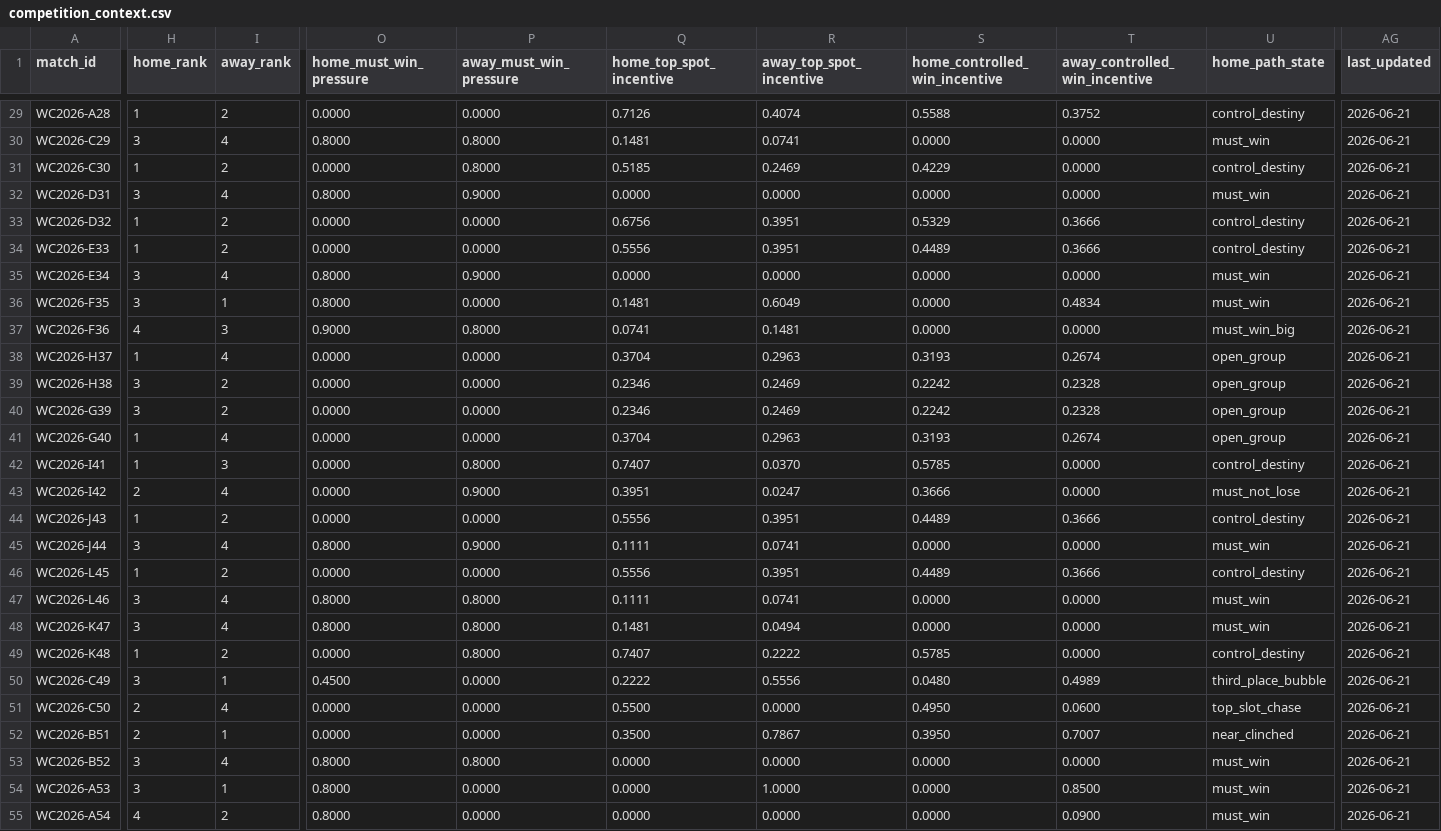
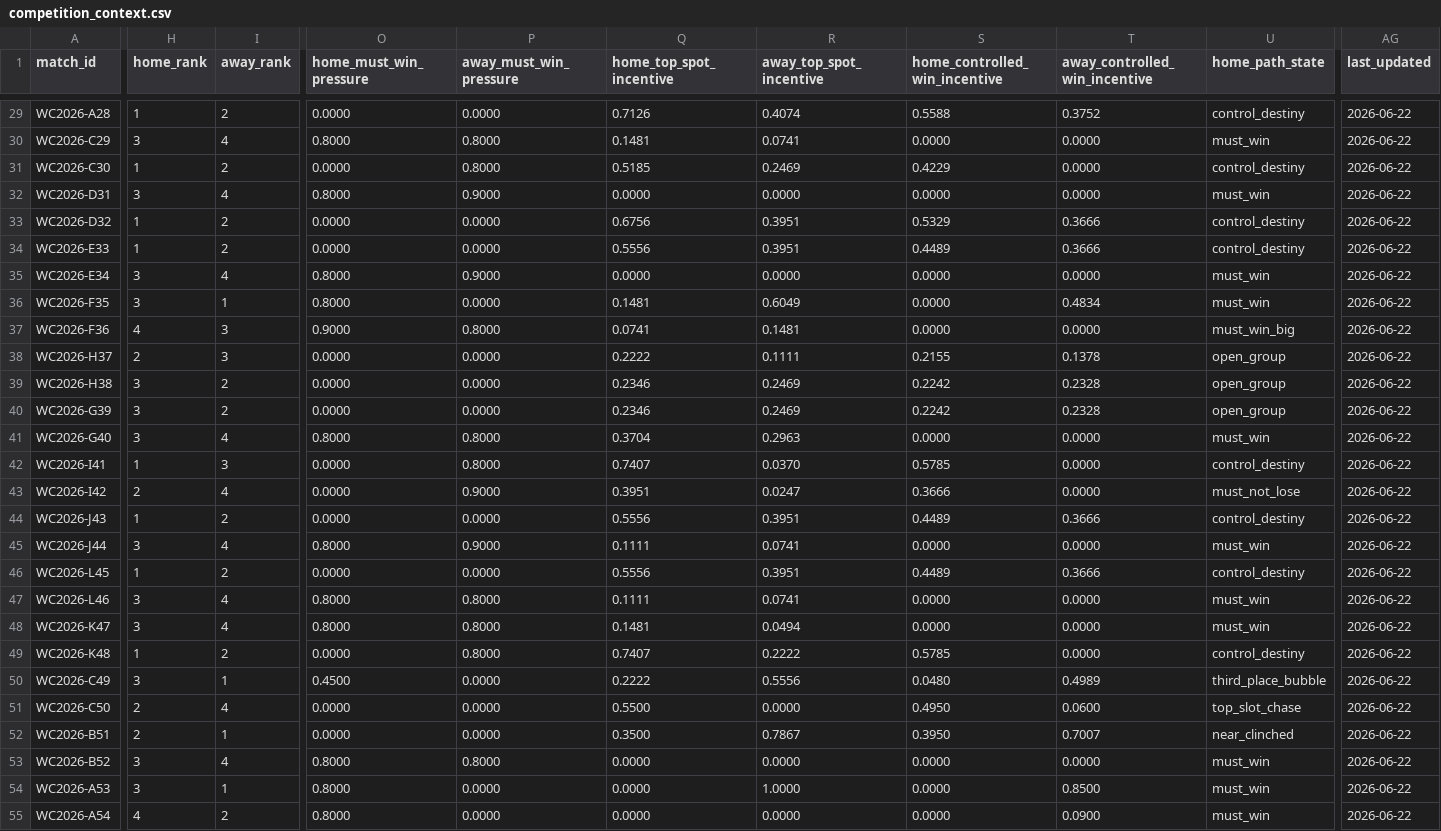
Before and after one commit to AIplaygroud/worldcup2026-prediction, a CSV file: database/competition/competition_context.csv, drawn as a sheet; only a part is shown, gaps mark what is left out; the diff covers the shown part only; the diff names each change by its address in the sheet, - before the commit and + after, or states it on an @@ line.

```diff
--- a/database/competition/competition_context.csv
+++ b/database/competition/competition_context.csv
-AG29:AG55 (last_updated): 2026-06-21
+AG29:AG55 (last_updated): 2026-06-22
-H38 (home_rank): 1
+H38 (home_rank): 2
-I38 (away_rank): 4
+I38 (away_rank): 3
-Q38 (home_top_spot_incentive): 0.3704
+Q38 (home_top_spot_incentive): 0.2222
-R38 (away_top_spot_incentive): 0.2963
+R38 (away_top_spot_incentive): 0.1111
-S38 (home_controlled_win_incentive): 0.3193
+S38 (home_controlled_win_incentive): 0.2155
-T38 (away_controlled_win_incentive): 0.2674
+T38 (away_controlled_win_incentive): 0.1378
-H41 (home_rank): 1
+H41 (home_rank): 3
-O41 (home_must_win_pressure): 0.0000
+O41 (home_must_win_pressure): 0.8000
-P41 (away_must_win_pressure): 0.0000
+P41 (away_must_win_pressure): 0.8000
-S41 (home_controlled_win_incentive): 0.3193
+S41 (home_controlled_win_incentive): 0.0000
-T41 (away_controlled_win_incentive): 0.2674
+T41 (away_controlled_win_incentive): 0.0000
-U41 (home_path_state): open_group
+U41 (home_path_state): must_win
```
Also changed, not shown: 120 edited cells elsewhere in this file, database/competition/group_standings.csv, database/eventflow/staging/match_incentive_features_runtime.csv, 25 other files.
